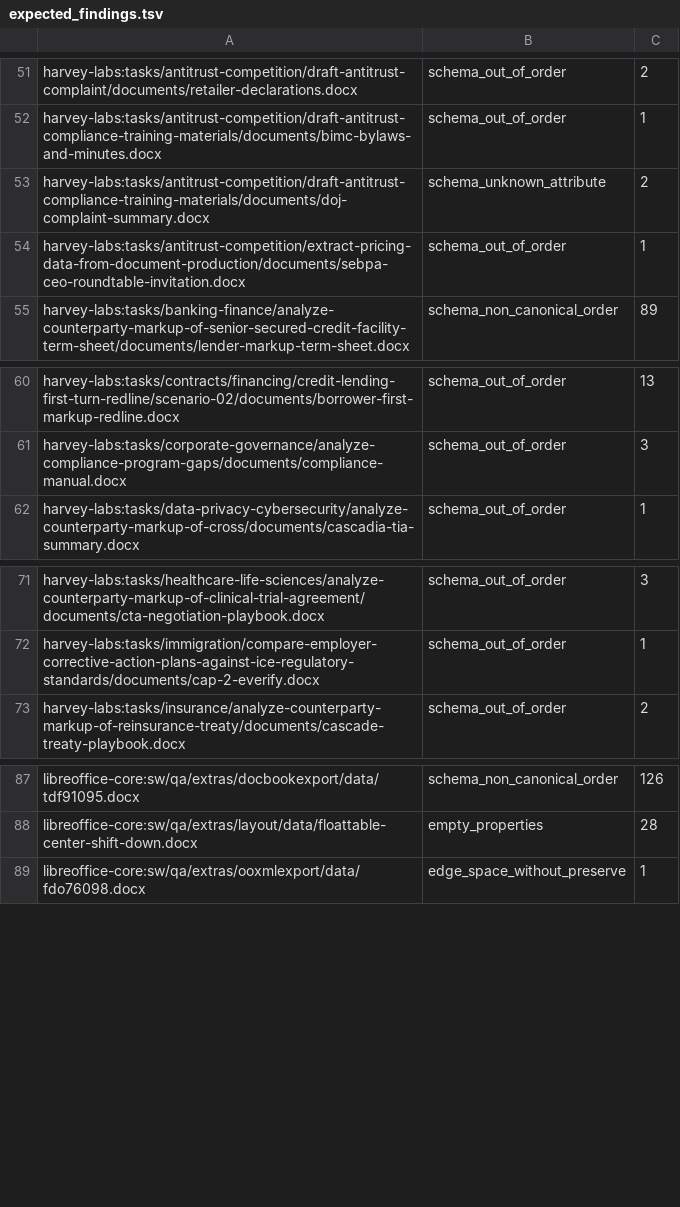
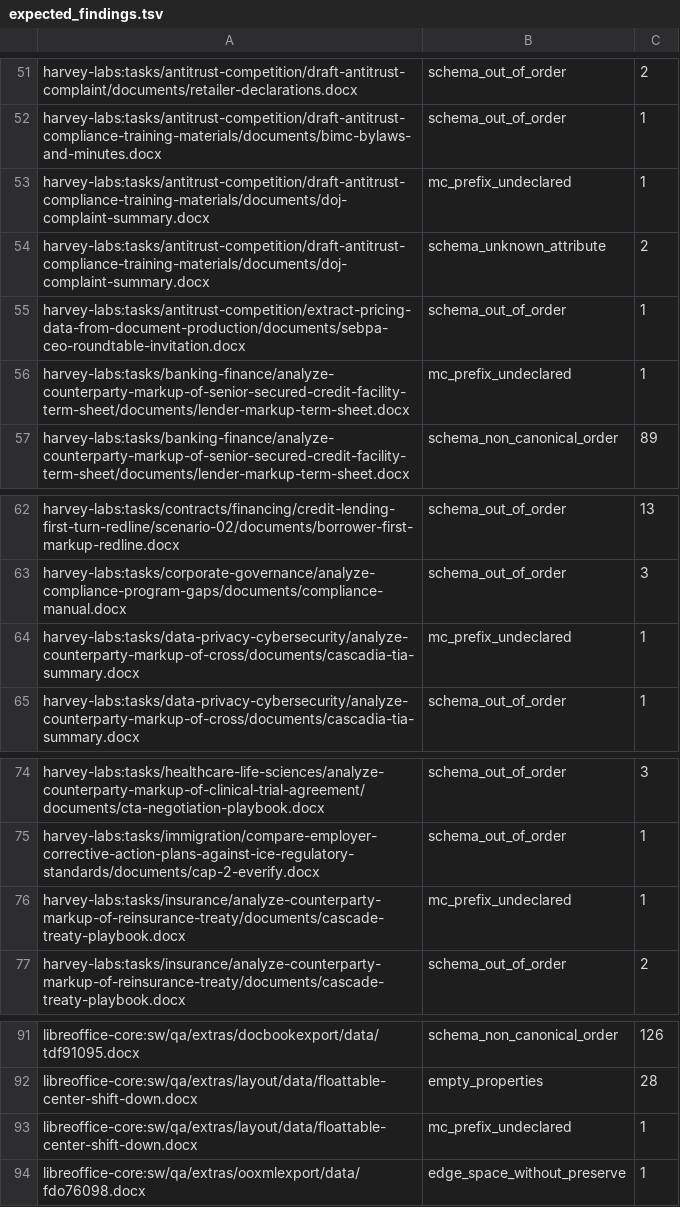
Before and after one commit to clauseo-ai/stetdoc, a TSV file: crates/stetdoc-core/src/check/expected_findings.tsv, drawn as a sheet; only a part is shown, gaps mark what is left out.

Commit message:
declare namespace prefixes that mc:Ignorable names but the part never declares, so Word opens the file; report the defect in check; make the ledger tests run under the full check

```diff
--- a/crates/stetdoc-core/src/check/expected_findings.tsv
+++ b/crates/stetdoc-core/src/check/expected_findings.tsv
@@ -52,4 +52,6 @@ harvey-labs:tasks/antitrust-competition/draft-antitrust-complaint/documents/reta
 harvey-labs:tasks/antitrust-competition/draft-antitrust-compliance-training-materials/documents/bimc-bylaws-and-minutes.docx	schema_out_of_order	1
+harvey-labs:tasks/antitrust-competition/draft-antitrust-compliance-training-materials/documents/doj-complaint-summary.docx	mc_prefix_undeclared	1
 harvey-labs:tasks/antitrust-competition/draft-antitrust-compliance-training-materials/documents/doj-complaint-summary.docx	schema_unknown_attribute	2
 harvey-labs:tasks/antitrust-competition/extract-pricing-data-from-document-production/documents/sebpa-ceo-roundtable-invitation.docx	schema_out_of_order	1
+harvey-labs:tasks/banking-finance/analyze-counterparty-markup-of-senior-secured-credit-facility-term-sheet/documents/lender-markup-term-sheet.docx	mc_prefix_undeclared	1
 harvey-labs:tasks/banking-finance/analyze-counterparty-markup-of-senior-secured-credit-facility-term-sheet/documents/lender-markup-term-sheet.docx	schema_non_canonical_order	89
@@ -61,2 +63,3 @@ harvey-labs:tasks/contracts/financing/credit-lending-first-turn-redline/scenario
 harvey-labs:tasks/corporate-governance/analyze-compliance-program-gaps/documents/compliance-manual.docx	schema_out_of_order	3
+harvey-labs:tasks/data-privacy-cybersecurity/analyze-counterparty-markup-of-cross/documents/cascadia-tia-summary.docx	mc_prefix_undeclared	1
 harvey-labs:tasks/data-privacy-cybersecurity/analyze-counterparty-markup-of-cross/documents/cascadia-tia-summary.docx	schema_out_of_order	1
@@ -72,2 +75,3 @@ harvey-labs:tasks/healthcare-life-sciences/analyze-counterparty-markup-of-clinic
 harvey-labs:tasks/immigration/compare-employer-corrective-action-plans-against-ice-regulatory-standards/documents/cap-2-everify.docx	schema_out_of_order	1
+harvey-labs:tasks/insurance/analyze-counterparty-markup-of-reinsurance-treaty/documents/cascade-treaty-playbook.docx	mc_prefix_undeclared	1
 harvey-labs:tasks/insurance/analyze-counterparty-markup-of-reinsurance-treaty/documents/cascade-treaty-playbook.docx	schema_out_of_order	2
@@ -88,2 +92,3 @@ libreoffice-core:sw/qa/extras/docbookexport/data/tdf91095.docx	schema_non_canoni
 libreoffice-core:sw/qa/extras/layout/data/floattable-center-shift-down.docx	empty_properties	28
+libreoffice-core:sw/qa/extras/layout/data/floattable-center-shift-down.docx	mc_prefix_undeclared	1
 libreoffice-core:sw/qa/extras/ooxmlexport/data/fdo76098.docx	edge_space_without_preserve	1
```
Also changed, not shown: 34 other files.
